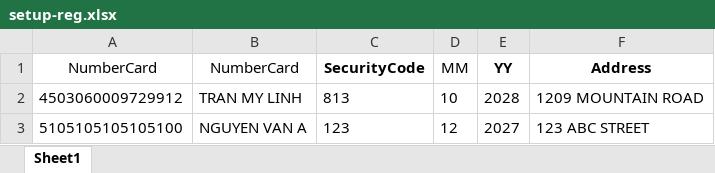
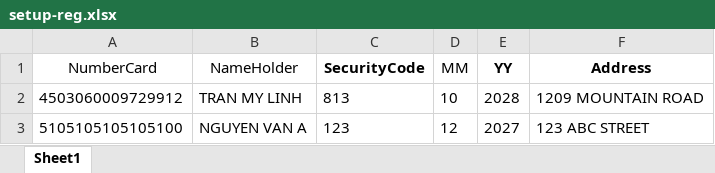
Before and after one commit to binchanhkun99/ads-google-2025, an Excel workbook: setup-reg.xlsx, sheet Sheet1, drawn as a sheet; values as stored, in another font and other column widths than the file's, no borders; the diff names each change by its address in the sheet, - before the commit and + after, or states it on an @@ line.

```diff
--- a/setup-reg.xlsx (sheet Sheet1)
+++ b/setup-reg.xlsx (sheet Sheet1)
-B1: NumberCard
+B1: NameHolder
```
Also changed, not shown: 4 other files.
